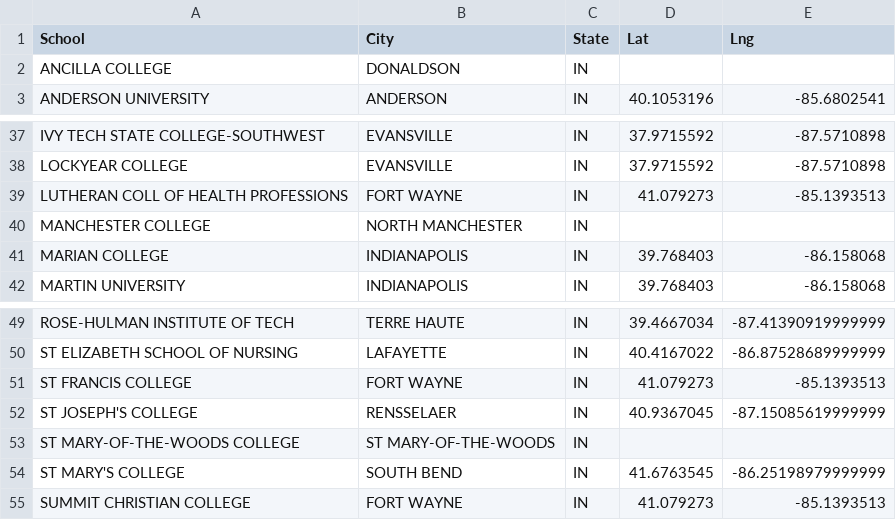
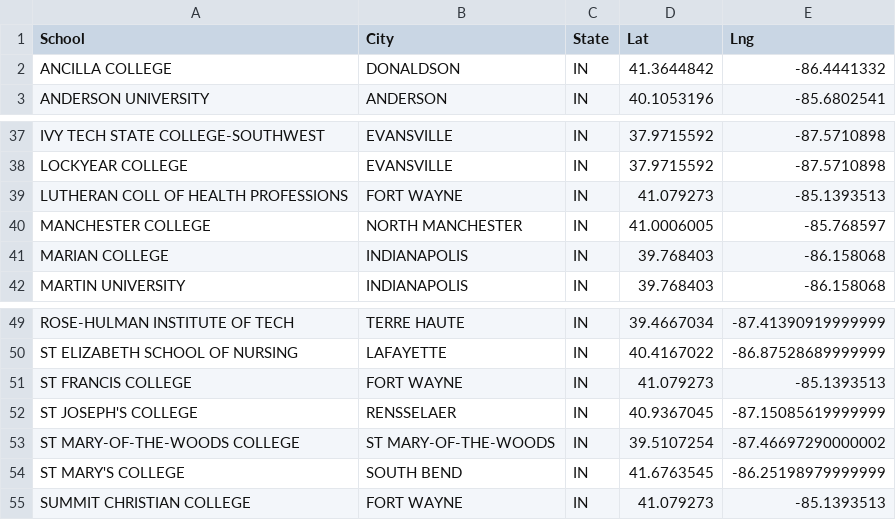
Before and after one commit to staceyj118/Education_and_Taxes, a CSV file: Resources/city_lat_long_ind.csv, drawn as a sheet; only a part is shown, gaps mark what is left out.

Commit message:
completed census and school by zip data

```diff
--- a/Resources/city_lat_long_ind.csv
+++ b/Resources/city_lat_long_ind.csv
@@ -1,3 +1,3 @@
 School,City,State,Lat,Lng
-ANCILLA COLLEGE,DONALDSON,IN,,
+ANCILLA COLLEGE,DONALDSON,IN,41.3644842,-86.4441332
 ANDERSON UNIVERSITY,ANDERSON,IN,40.1053196,-85.6802541
@@ -39,3 +39,3 @@ LOCKYEAR COLLEGE,EVANSVILLE,IN,37.9715592,-87.5710898
 LUTHERAN COLL OF HEALTH PROFESSIONS,FORT WAYNE,IN,41.079273,-85.1393513
-MANCHESTER COLLEGE,NORTH MANCHESTER,IN,,
+MANCHESTER COLLEGE,NORTH MANCHESTER,IN,41.0006005,-85.768597
 MARIAN COLLEGE,INDIANAPOLIS,IN,39.768403,-86.158068
@@ -52,3 +52,3 @@ ST FRANCIS COLLEGE,FORT WAYNE,IN,41.079273,-85.1393513
 ST JOSEPH'S COLLEGE,RENSSELAER,IN,40.9367045,-87.15085619999999
-ST MARY-OF-THE-WOODS COLLEGE,ST MARY-OF-THE-WOODS,IN,,
+ST MARY-OF-THE-WOODS COLLEGE,ST MARY-OF-THE-WOODS,IN,39.5107254,-87.46697290000002
 ST MARY'S COLLEGE,SOUTH BEND,IN,41.6763545,-86.25198979999999
```
Also changed, not shown: 2 other files.
